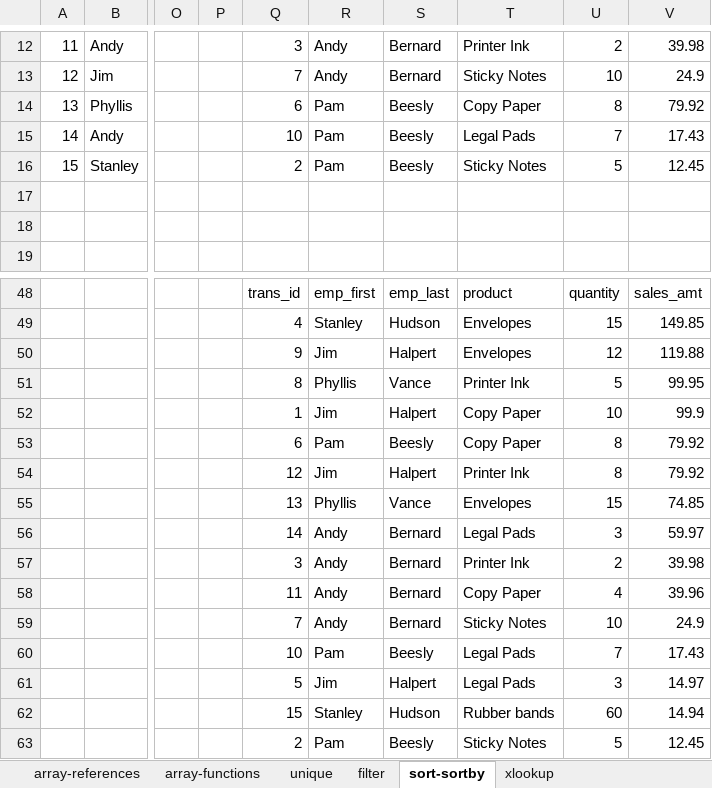
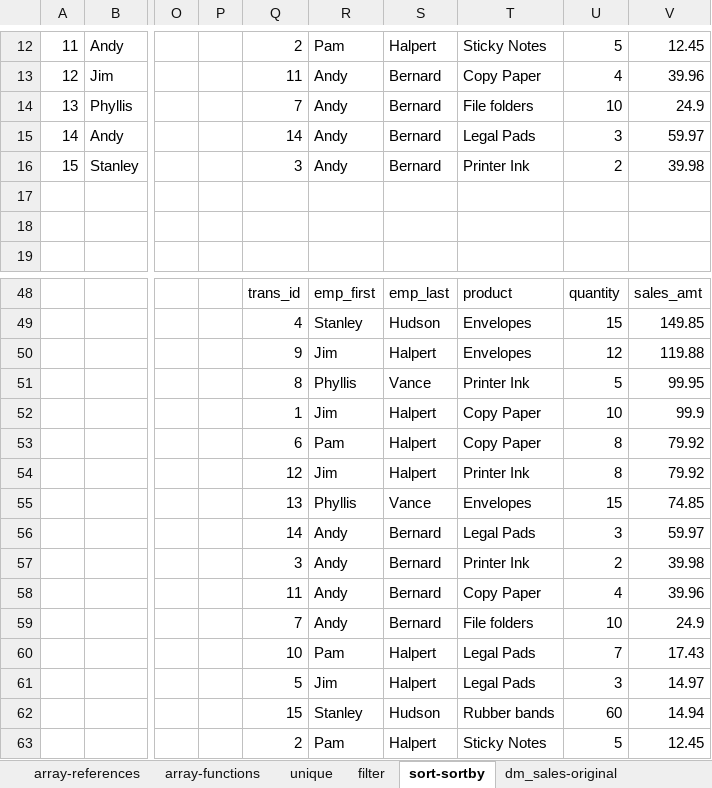
Before and after one commit to stringfestdata/modern-analytics-excel-book, an Excel workbook: ch_10/ch_10-solutions-in-progress.xlsx, sheet sort-sortby, drawn as a sheet; only a part is shown, gaps mark what is left out; values as stored, in another font and other column widths than the file's, no borders; table styles not drawn; the diff covers the shown part only; the diff names each change by its address in the sheet, - before the commit and + after, or states it on an @@ line.

```diff
--- a/ch_10/ch_10-solutions-in-progress.xlsx (sheet sort-sortby)
+++ b/ch_10/ch_10-solutions-in-progress.xlsx (sheet sort-sortby)
+sheet tab: dm_sales-original
-Q12: 3
+Q12: 2
-R12: Andy
+R12: Pam
-S12: Bernard
+S12: Halpert
-T12: Printer Ink
+T12: Sticky Notes
-U12: 2
+U12: 5
-V12: 39.98
+V12: 12.45
-Q13: 7
+Q13: 11
-T13: Sticky Notes
+T13: Copy Paper
-U13: 10
+U13: 4
-V13: 24.9
+V13: 39.96
-Q14: 6
+Q14: 7
-R14:R16: Pam
+R14:R16: Andy
-S14:S16: Beesly
+S14:S16: Bernard
-T14: Copy Paper
+T14: File folders
-U14: 8
+U14: 10
-V14: 79.92
+V14: 24.9
-Q15: 10
+Q15: 14
-U15: 7
+U15: 3
-V15: 17.43
+V15: 59.97
-Q16: 2
+Q16: 3
-T16: Sticky Notes
+T16: Printer Ink
-U16: 5
+U16: 2
-V16: 12.45
+V16: 39.98
-S53: Beesly
+S53: Halpert
-T59: Sticky Notes
+T59: File folders
-S60: Beesly
+S60: Halpert
-S63: Beesly
+S63: Halpert
```
Also changed, not shown: 33 edited cells elsewhere in this sheet, sheet xlookup, sheet array-functions, sheet filter, sheet unique, formulas that keep their value.
